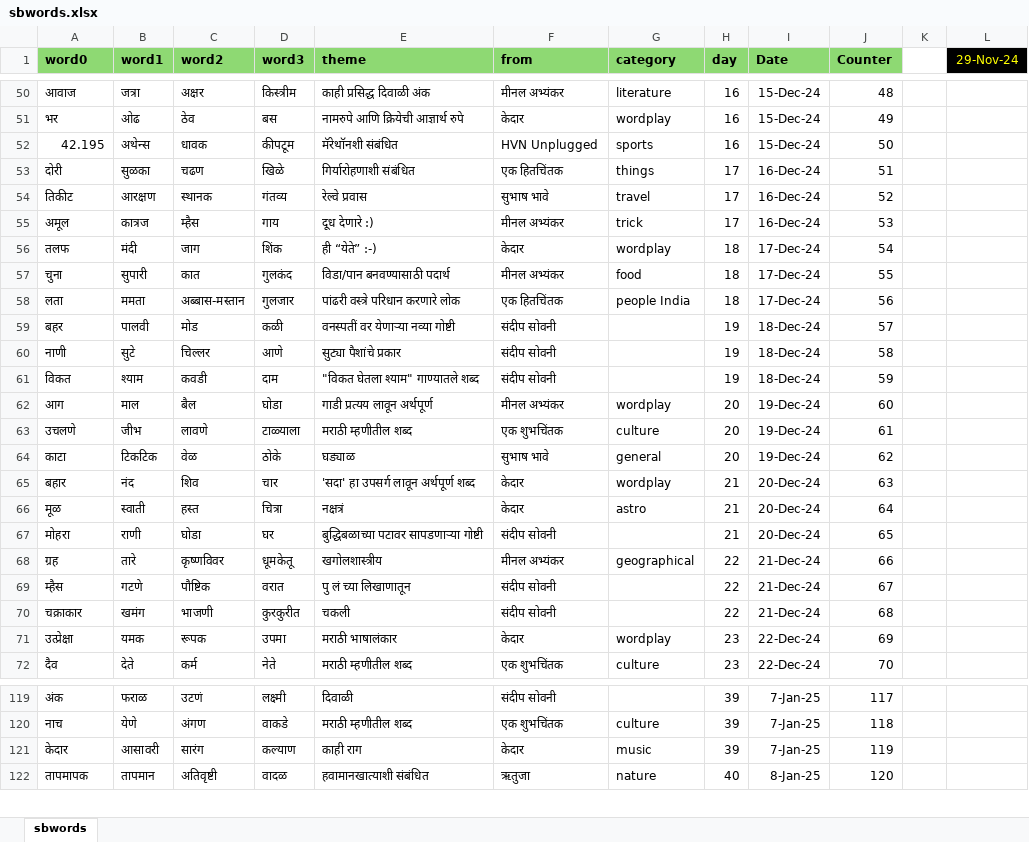
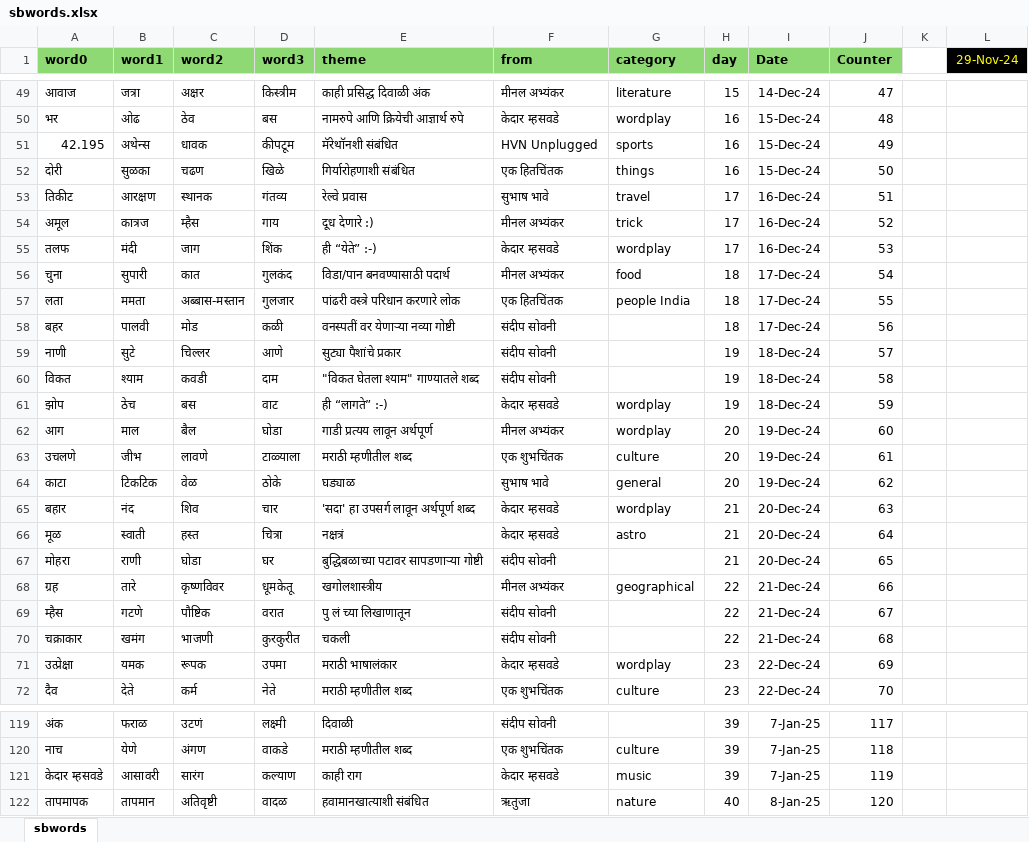
Before and after one commit to hrishinene/shabdakala, an Excel workbook: code/shabdakala/resource/sbwords.xlsx, sheet sbwords, drawn as a sheet; only a part is shown, gaps mark what is left out; values as stored, in another font and other column widths than the file's, no borders; conditional formats not drawn; addresses are those after the commit; the diff covers the shown part only; the diff names each change by its address in the sheet, - before the commit and + after, or states it on an @@ line.

```diff
--- a/code/shabdakala/resource/sbwords.xlsx (sheet sbwords)
+++ b/code/shabdakala/resource/sbwords.xlsx (sheet sbwords)
-H49 (day): 16
+H49 (day): 15
-I49 (Date): 15-Dec-24
+I49 (Date): 14-Dec-24
-J49 (Counter): 48
+J49 (Counter): 47
-F50 (from): केदार
+F50 (from): केदार म्हसवडे
-J50 (Counter): 49
+J50 (Counter): 48
-J51 (Counter): 50
+J51 (Counter): 49
-H52 (day): 17
+H52 (day): 16
-I52 (Date): 16-Dec-24
+I52 (Date): 15-Dec-24
-J52 (Counter): 51
+J52 (Counter): 50
-J53 (Counter): 52
+J53 (Counter): 51
-J54 (Counter): 53
+J54 (Counter): 52
-F55 (from): केदार
+F55 (from): केदार म्हसवडे
-H55 (day): 18
+H55 (day): 17
-I55 (Date): 17-Dec-24
+I55 (Date): 16-Dec-24
-J55 (Counter): 54
+J55 (Counter): 53
-J56 (Counter): 55
+J56 (Counter): 54
-J57 (Counter): 56
+J57 (Counter): 55
-H58 (day): 19
+H58 (day): 18
-I58 (Date): 18-Dec-24
+I58 (Date): 17-Dec-24
-J58 (Counter): 57
+J58 (Counter): 56
-J59 (Counter): 58
+J59 (Counter): 57
-J60 (Counter): 59
+J60 (Counter): 58
+row 61: झोप | ठेच | बस | वाट | ही “लागते” :-) | केदार म्हसवडे | wordplay | 19 | 18-Dec-24 | 59
-F65:F66 (from): केदार
+F65:F66 (from): केदार म्हसवडे
-F71 (from): केदार
+F71 (from): केदार म्हसवडे
-A121 (word0): केदार
+A121 (word0): केदार म्हसवडे
-F121 (from): केदार
+F121 (from): केदार म्हसवडे
```
Also changed, not shown: 1 removed row and 35 edited cells elsewhere in this sheet, formulas that keep their value, code/shabdakala/resource/work/sbwords.xlsx, 3 other files.
